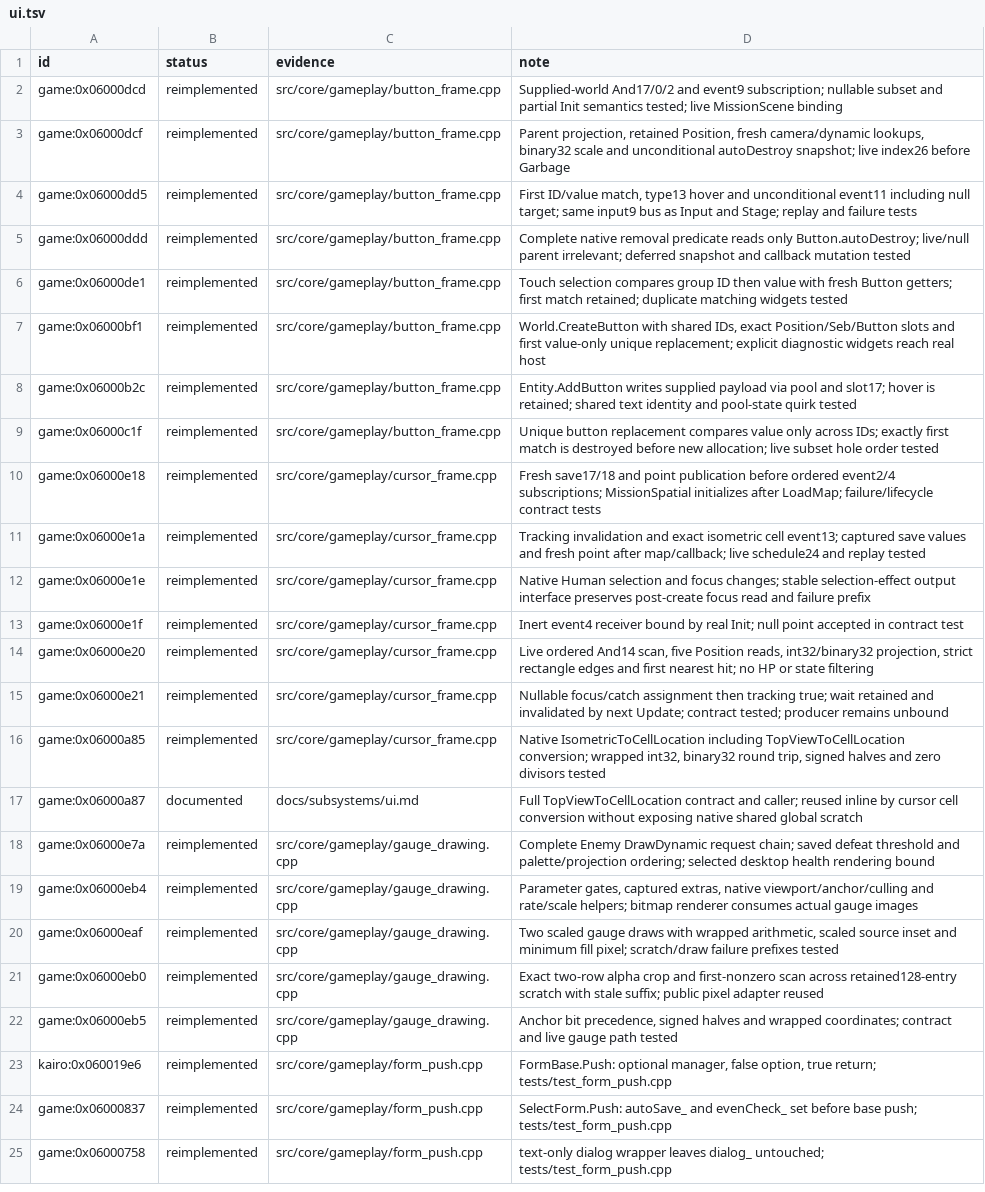
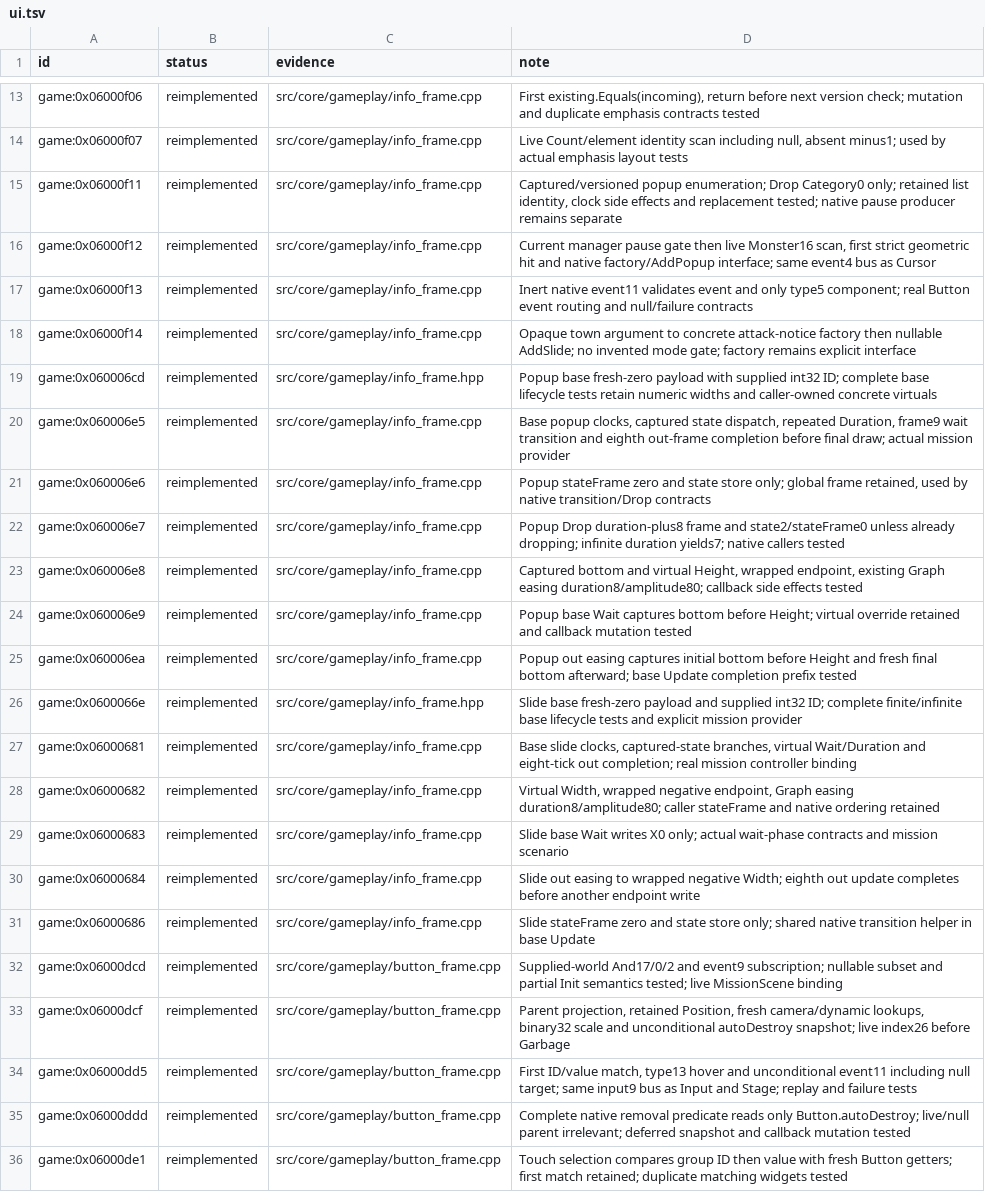
Before and after one commit to Tim-campy/magicians-saga-port, a TSV file: re/status/ui.tsv, drawn as a sheet; only a part is shown, gaps mark what is left out; the shorter side is filled out with more unchanged rows; the diff covers the shown part only.

```diff
--- a/re/status/ui.tsv
+++ b/re/status/ui.tsv
@@ -2 +13,20 @@ id	status	evidence	note
+game:0x06000f06	reimplemented	src/core/gameplay/info_frame.cpp	First existing.Equals(incoming), return before next version check; mutation and duplicate emphasis contracts tested
+game:0x06000f07	reimplemented	src/core/gameplay/info_frame.cpp	Live Count/element identity scan including null, absent minus1; used by actual emphasis layout tests
+game:0x06000f11	reimplemented	src/core/gameplay/info_frame.cpp	Captured/versioned popup enumeration; Drop Category0 only; retained list identity, clock side effects and replacement tested; native pause producer remains separate
+game:0x06000f12	reimplemented	src/core/gameplay/info_frame.cpp	Current manager pause gate then live Monster16 scan, first strict geometric hit and native factory/AddPopup interface; same event4 bus as Cursor
+game:0x06000f13	reimplemented	src/core/gameplay/info_frame.cpp	Inert native event11 validates event and only type5 component; real Button event routing and null/failure contracts
+game:0x06000f14	reimplemented	src/core/gameplay/info_frame.cpp	Opaque town argument to concrete attack-notice factory then nullable AddSlide; no invented mode gate; factory remains explicit interface
+game:0x060006cd	reimplemented	src/core/gameplay/info_frame.hpp	Popup base fresh-zero payload with supplied int32 ID; complete base lifecycle tests retain numeric widths and caller-owned concrete virtuals
+game:0x060006e5	reimplemented	src/core/gameplay/info_frame.cpp	Base popup clocks, captured state dispatch, repeated Duration, frame9 wait transition and eighth out-frame completion before final draw; actual mission provider
+game:0x060006e6	reimplemented	src/core/gameplay/info_frame.cpp	Popup stateFrame zero and state store only; global frame retained, used by native transition/Drop contracts
+game:0x060006e7	reimplemented	src/core/gameplay/info_frame.cpp	Popup Drop duration-plus8 frame and state2/stateFrame0 unless already dropping; infinite duration yields7; native callers tested
+game:0x060006e8	reimplemented	src/core/gameplay/info_frame.cpp	Captured bottom and virtual Height, wrapped endpoint, existing Graph easing duration8/amplitude80; callback side effects tested
+game:0x060006e9	reimplemented	src/core/gameplay/info_frame.cpp	Popup base Wait captures bottom before Height; virtual override retained and callback mutation tested
+game:0x060006ea	reimplemented	src/core/gameplay/info_frame.cpp	Popup out easing captures initial bottom before Height and fresh final bottom afterward; base Update completion prefix tested
+game:0x0600066e	reimplemented	src/core/gameplay/info_frame.hpp	Slide base fresh-zero payload and supplied int32 ID; complete finite/infinite base lifecycle tests and explicit mission provider
+game:0x06000681	reimplemented	src/core/gameplay/info_frame.cpp	Base slide clocks, captured-state branches, virtual Wait/Duration and eight-tick out completion; real mission controller binding
+game:0x06000682	reimplemented	src/core/gameplay/info_frame.cpp	Virtual Width, wrapped negative endpoint, Graph easing duration8/amplitude80; caller stateFrame and native ordering retained
+game:0x06000683	reimplemented	src/core/gameplay/info_frame.cpp	Slide base Wait writes X0 only; actual wait-phase contracts and mission scenario
+game:0x06000684	reimplemented	src/core/gameplay/info_frame.cpp	Slide out easing to wrapped negative Width; eighth out update completes before another endpoint write
+game:0x06000686	reimplemented	src/core/gameplay/info_frame.cpp	Slide stateFrame zero and state store only; shared native transition helper in base Update
 game:0x06000dcd	reimplemented	src/core/gameplay/button_frame.cpp	Supplied-world And17/0/2 and event9 subscription; nullable subset and partial Init semantics tested; live MissionScene binding
```
Also changed, not shown: 11 added rows elsewhere in this file, re/functions.csv, 17 other files.
